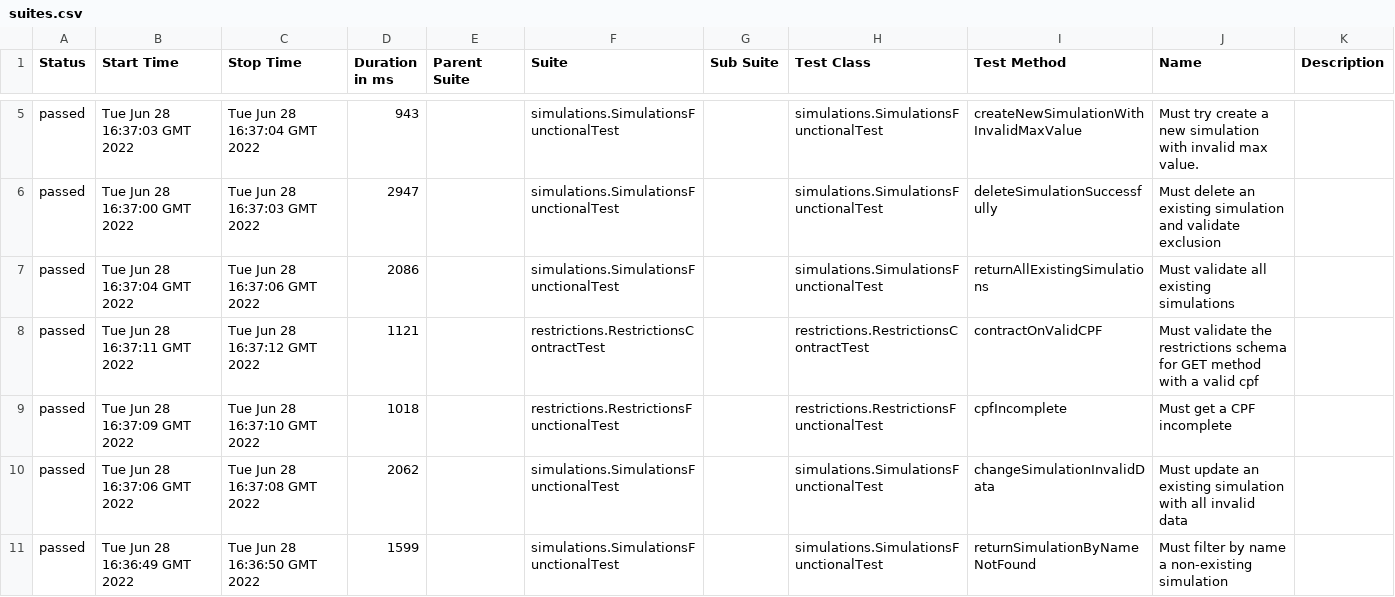
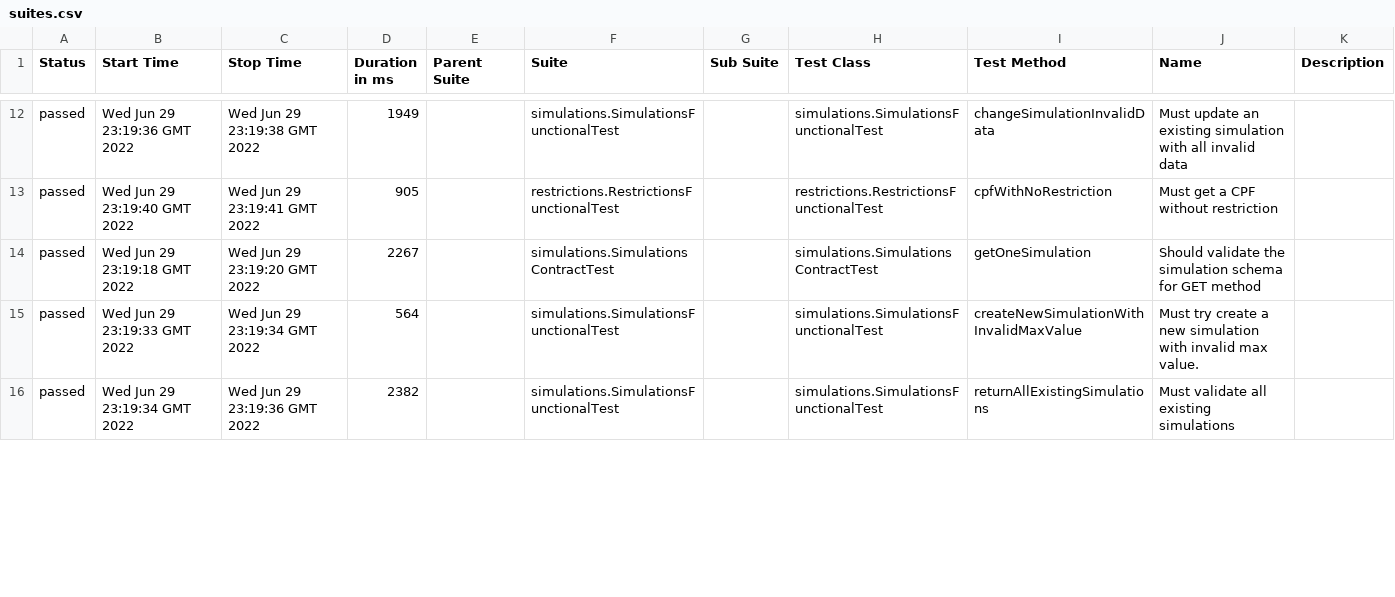
Before and after one commit to williambreda/api-pags, a CSV file: 52/data/suites.csv, drawn as a sheet; only a part is shown, gaps mark what is left out; the diff covers the shown part only.

```diff
--- a/52/data/suites.csv
+++ b/52/data/suites.csv
@@ -5,7 +12,5 @@
-"passed","Tue Jun 28 16:37:03 GMT 2022","Tue Jun 28 16:37:04 GMT 2022","943","","simulations.SimulationsFunctionalTest","","simulations.SimulationsFunctionalTest","createNewSimulationWithInvalidMaxValue","Must try create a new simulation with invalid max value.",""
-"passed","Tue Jun 28 16:37:00 GMT 2022","Tue Jun 28 16:37:03 GMT 2022","2947","","simulations.SimulationsFunctionalTest","","simulations.SimulationsFunctionalTest","deleteSimulationSuccessfully","Must delete an existing simulation and validate exclusion",""
-"passed","Tue Jun 28 16:37:04 GMT 2022","Tue Jun 28 16:37:06 GMT 2022","2086","","simulations.SimulationsFunctionalTest","","simulations.SimulationsFunctionalTest","returnAllExistingSimulations","Must validate all existing simulations",""
-"passed","Tue Jun 28 16:37:11 GMT 2022","Tue Jun 28 16:37:12 GMT 2022","1121","","restrictions.RestrictionsContractTest","","restrictions.RestrictionsContractTest","contractOnValidCPF","Must validate the restrictions schema for GET method with a valid cpf",""
-"passed","Tue Jun 28 16:37:09 GMT 2022","Tue Jun 28 16:37:10 GMT 2022","1018","","restrictions.RestrictionsFunctionalTest","","restrictions.RestrictionsFunctionalTest","cpfIncomplete","Must get a CPF incomplete",""
-"passed","Tue Jun 28 16:37:06 GMT 2022","Tue Jun 28 16:37:08 GMT 2022","2062","","simulations.SimulationsFunctionalTest","","simulations.SimulationsFunctionalTest","changeSimulationInvalidData","Must update an existing simulation with all invalid data",""
-"passed","Tue Jun 28 16:36:49 GMT 2022","Tue Jun 28 16:36:50 GMT 2022","1599","","simulations.SimulationsFunctionalTest","","simulations.SimulationsFunctionalTest","returnSimulationByNameNotFound","Must filter by name a non-existing simulation",""
+"passed","Wed Jun 29 23:19:36 GMT 2022","Wed Jun 29 23:19:38 GMT 2022","1949","","simulations.SimulationsFunctionalTest","","simulations.SimulationsFunctionalTest","changeSimulationInvalidData","Must update an existing simulation with all invalid data",""
+"passed","Wed Jun 29 23:19:40 GMT 2022","Wed Jun 29 23:19:41 GMT 2022","905","","restrictions.RestrictionsFunctionalTest","","restrictions.RestrictionsFunctionalTest","cpfWithNoRestriction","Must get a CPF without restriction",""
+"passed","Wed Jun 29 23:19:18 GMT 2022","Wed Jun 29 23:19:20 GMT 2022","2267","","simulations.SimulationsContractTest","","simulations.SimulationsContractTest","getOneSimulation","Should validate the simulation schema for GET method",""
+"passed","Wed Jun 29 23:19:33 GMT 2022","Wed Jun 29 23:19:34 GMT 2022","564","","simulations.SimulationsFunctionalTest","","simulations.SimulationsFunctionalTest","createNewSimulationWithInvalidMaxValue","Must try create a new simulation with invalid max value.",""
+"passed","Wed Jun 29 23:19:34 GMT 2022","Wed Jun 29 23:19:36 GMT 2022","2382","","simulations.SimulationsFunctionalTest","","simulations.SimulationsFunctionalTest","returnAllExistingSimulations","Must validate all existing simulations",""
```
Also changed, not shown: 7 added rows, 5 removed rows and 22 edited cells elsewhere in this file, 42 other files.
